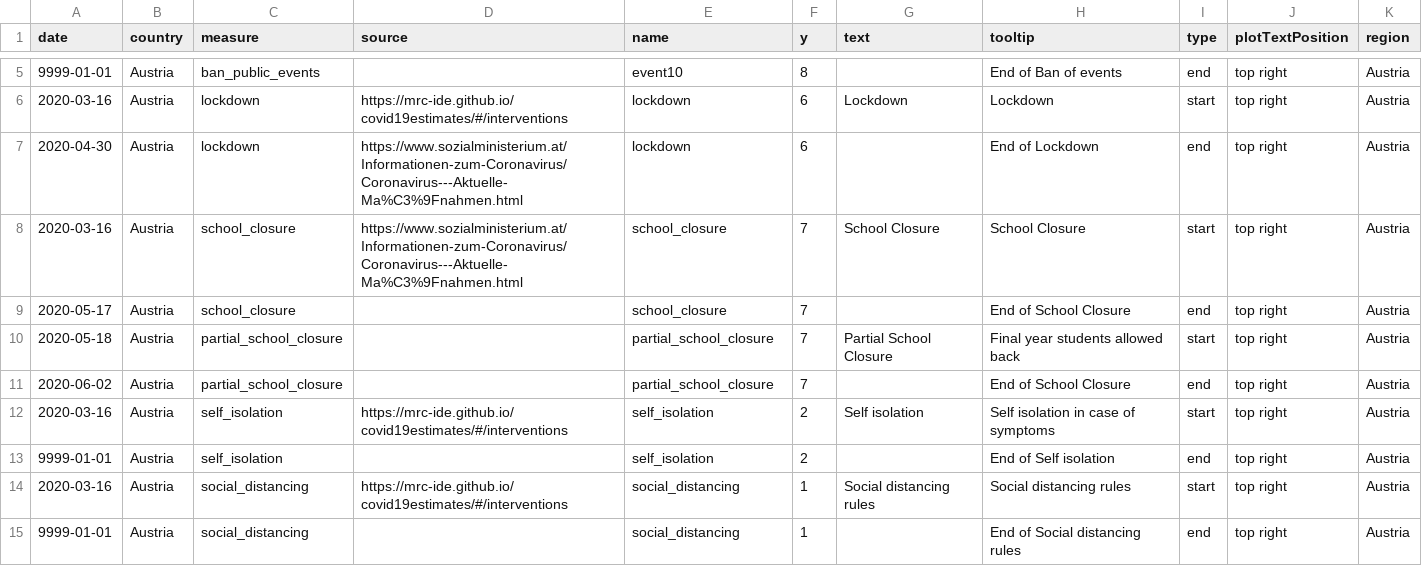
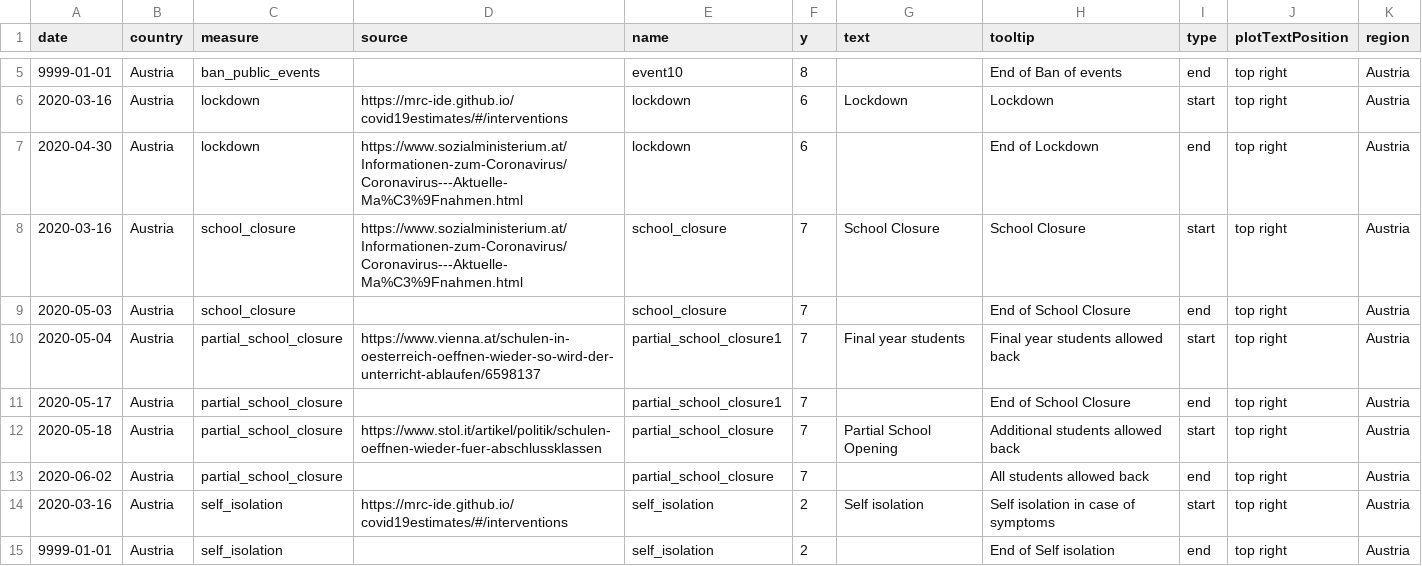
Before and after one commit to covid-19-Re/covid19-additionalData, a CSV file: interventions/interventions.csv, drawn as a sheet; only a part is shown, gaps mark what is left out; the shorter side is filled out with more unchanged rows.

Commit message:
minor modif to Austria lockdown ends - additional sources

```diff
--- a/interventions/interventions.csv
+++ b/interventions/interventions.csv
@@ -8,5 +8,7 @@ date,country,measure,source,name,y,text,tooltip,type,plotTextPosition,region
 2020-03-16,Austria,school_closure,https://www.sozialministerium.at/Informationen-zum-Coronavirus/Coronavirus---Aktuelle-Ma%C3%9Fnahmen.html,school_closure,7,School Closure,School Closure,start,top right,Austria
-2020-05-17,Austria,school_closure,,school_closure,7,,End of School Closure,end,top right,Austria
-2020-05-18,Austria,partial_school_closure,,partial_school_closure,7,Partial School Closure,Final year students allowed back,start,top right,Austria
-2020-06-02,Austria,partial_school_closure,,partial_school_closure,7,,End of School Closure,end,top right,Austria
+2020-05-03,Austria,school_closure,,school_closure,7,,End of School Closure,end,top right,Austria
+2020-05-04,Austria,partial_school_closure,https://www.vienna.at/schulen-in-oesterreich-oeffnen-wieder-so-wird-der-unterricht-ablaufen/6598137,partial_school_closure1,7,Final year students,Final year students allowed back,start,top right,Austria
+2020-05-17,Austria,partial_school_closure,,partial_school_closure1,7,,End of School Closure,end,top right,Austria
+2020-05-18,Austria,partial_school_closure,https://www.stol.it/artikel/politik/schulen-oeffnen-wieder-fuer-abschlussklassen,partial_school_closure,7,Partial School Opening,Additional students allowed back,start,top right,Austria
+2020-06-02,Austria,partial_school_closure,,partial_school_closure,7,,All students allowed back,end,top right,Austria
 2020-03-16,Austria,self_isolation,https://mrc-ide.github.io/covid19estimates/#/interventions,self_isolation,2,Self isolation,Self isolation in case of symptoms,start,top right,Austria
```
